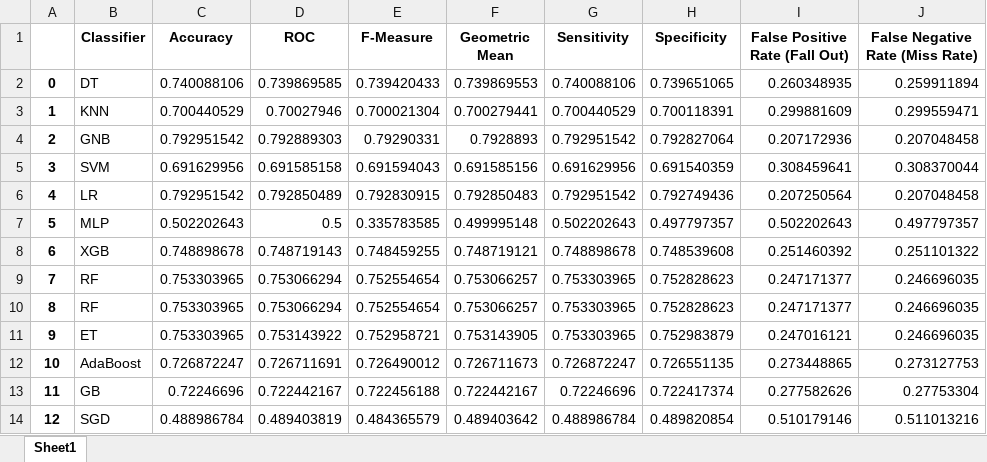
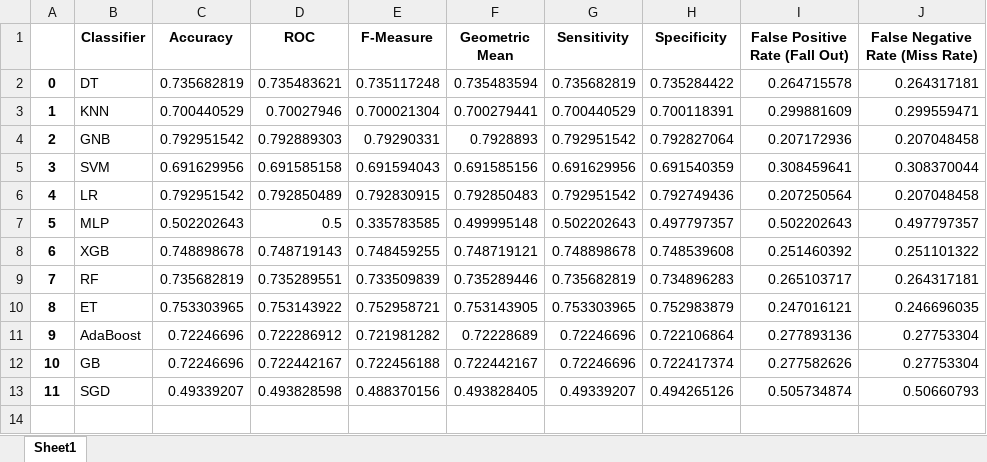
Before and after one commit to iamfahim/ML-model-analyze-of-Parkinson-s-Disease, an Excel workbook: Result/MIFSBasedResult.xlsx, sheet Sheet1, drawn as a sheet; values as stored, in another font and other column widths than the file's, no borders; removed rows and columns are numbered as before the commit, all else as after; the diff names each change by its address in the sheet, - before the commit and + after, or states it on an @@ line.

```diff
--- a/Result/MIFSBasedResult.xlsx (sheet Sheet1)
+++ b/Result/MIFSBasedResult.xlsx (sheet Sheet1)
-row 2: 0 | DT | 0.740088106 | 0.739869585 | 0.739420433 | 0.739869553 | 0.740088106 | 0.739651065 | 0.260348935 | 0.259911894
+row 2: 0 | DT | 0.735682819 | 0.735483621 | 0.735117248 | 0.735483594 | 0.735682819 | 0.735284422 | 0.264715578 | 0.264317181
-row 9: 7 | RF | 0.753303965 | 0.753066294 | 0.752554654 | 0.753066257 | 0.753303965 | 0.752828623 | 0.247171377 | 0.246696035
-row 10: 8 | RF | 0.753303965 | 0.753066294 | 0.752554654 | 0.753066257 | 0.753303965 | 0.752828623 | 0.247171377 | 0.246696035
+row 9: 7 | RF | 0.735682819 | 0.735289551 | 0.733509839 | 0.735289446 | 0.735682819 | 0.734896283 | 0.265103717 | 0.264317181
@@ column A renumbered between rows 10 and 12 @@
-row 12: 10 | AdaBoost | 0.726872247 | 0.726711691 | 0.726490012 | 0.726711673 | 0.726872247 | 0.726551135 | 0.273448865 | 0.273127753
+row 11: 9 | AdaBoost | 0.72246696 | 0.722286912 | 0.721981282 | 0.72228689 | 0.72246696 | 0.722106864 | 0.277893136 | 0.27753304
-row 14: 12 | SGD | 0.488986784 | 0.489403819 | 0.484365579 | 0.489403642 | 0.488986784 | 0.489820854 | 0.510179146 | 0.511013216
+row 13: 11 | SGD | 0.49339207 | 0.493828598 | 0.488370156 | 0.493828405 | 0.49339207 | 0.494265126 | 0.505734874 | 0.50660793
```
Also changed, not shown: Result/Primary Dataset Result.xlsx, 12 other files.
